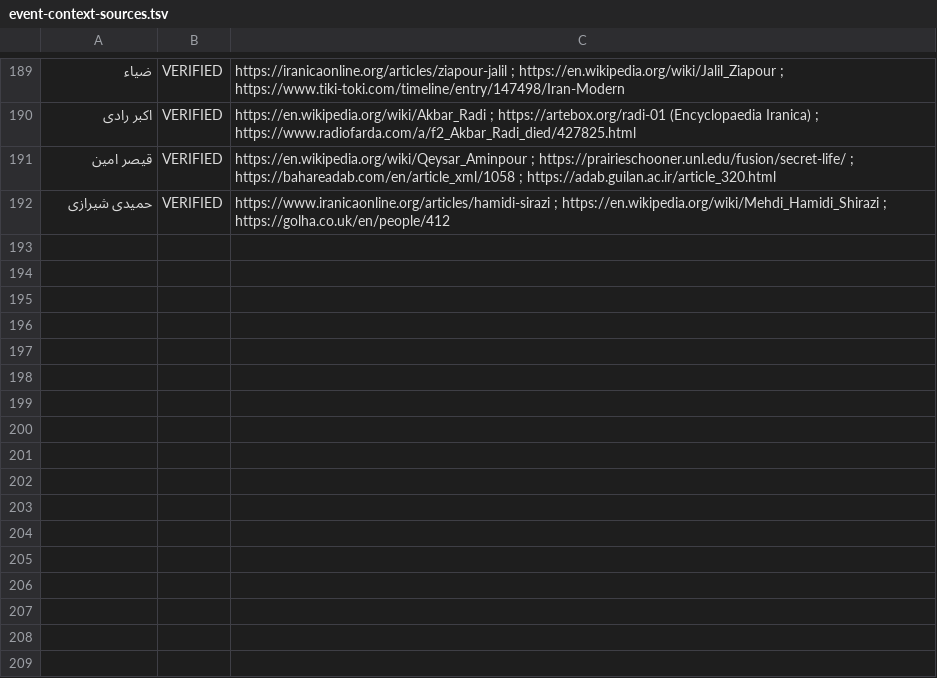
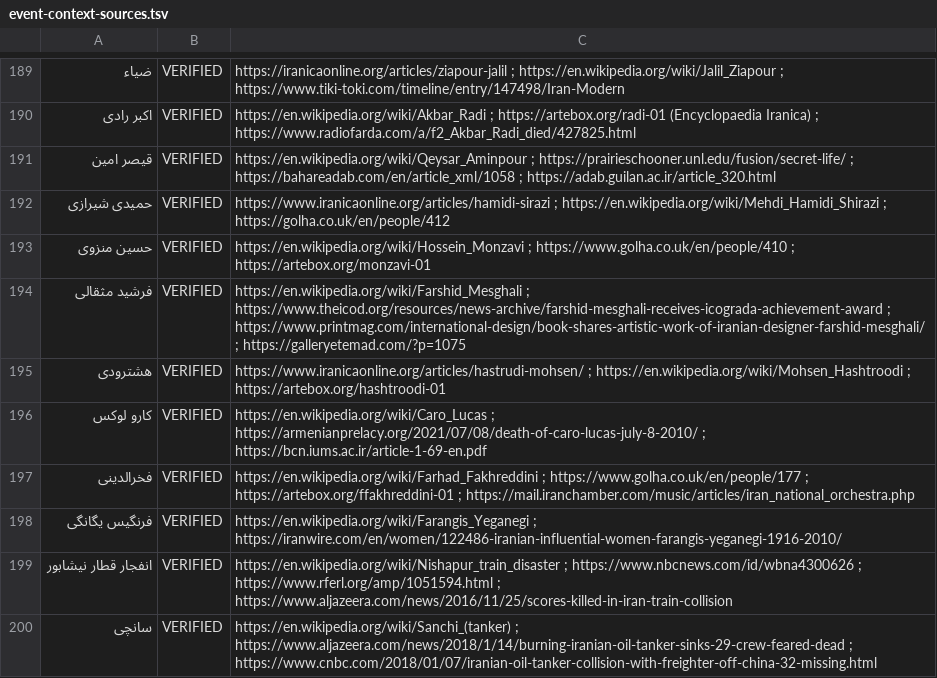
Before and after one commit to GeekNeuron/Sare-Calendar, a TSV file: tools/event-context-sources.tsv, drawn as a sheet; only a part is shown, gaps mark what is left out; the diff names each change by its address in the sheet, - before the commit and + after, or states it on an @@ line.

```diff
--- a/tools/event-context-sources.tsv
+++ b/tools/event-context-sources.tsv
+row 193: حسین منزوی | VERIFIED | https://en.wikipedia.org/wiki/Hossein_Monzavi ; https://www.golha.co.uk/en/people/410 ; https://artebox.org/monzavi-01
+row 194: فرشید مثقالی | VERIFIED | https://en.wikipedia.org/wiki/Farshid_Mesghali ; https://www.theicod.org/resources/news-archive/farshid-mesghali-receives-icograda-achievement-award ; https://www.printmag.com/international-design/book-shares-artistic-work-of-iranian-designer-farshid-mesghali/ ; https://galleryetemad.com/?p=1075
+row 195: هشترودی | VERIFIED | https://www.iranicaonline.org/articles/hastrudi-mohsen/ ; https://en.wikipedia.org/wiki/Mohsen_Hashtroodi ; https://artebox.org/hashtroodi-01
+row 196: کارو لوکس | VERIFIED | https://en.wikipedia.org/wiki/Caro_Lucas ; https://armenianprelacy.org/2021/07/08/death-of-caro-lucas-july-8-2010/ ; https://bcn.iums.ac.ir/article-1-69-en.pdf
+row 197: فخرالدینی | VERIFIED | https://en.wikipedia.org/wiki/Farhad_Fakhreddini ; https://www.golha.co.uk/en/people/177 ; https://artebox.org/ffakhreddini-01 ; https://mail.iranchamber.com/music/articles/iran_national_orchestra.php
+row 198: فرنگیس یگانگی | VERIFIED | https://en.wikipedia.org/wiki/Farangis_Yeganegi ; https://iranwire.com/en/women/122486-iranian-influential-women-farangis-yeganegi-1916-2010/
+row 199: انفجار قطار نیشابور | VERIFIED | https://en.wikipedia.org/wiki/Nishapur_train_disaster ; https://www.nbcnews.com/id/wbna4300626 ; https://www.rferl.org/amp/1051594.html ; https://www.aljazeera.com/news/2016/11/25/scores-killed-in-iran-train-collision
+row 200: سانچی | VERIFIED | https://en.wikipedia.org/wiki/Sanchi_(tanker) ; https://www.aljazeera.com/news/2018/1/14/burning-iranian-oil-tanker-sinks-29-crew-feared-dead ; https://www.cnbc.com/2018/01/07/iranian-oil-tanker-collision-with-freighter-off-china-32-missing.html
```
Also changed, not shown: 2 other files.
